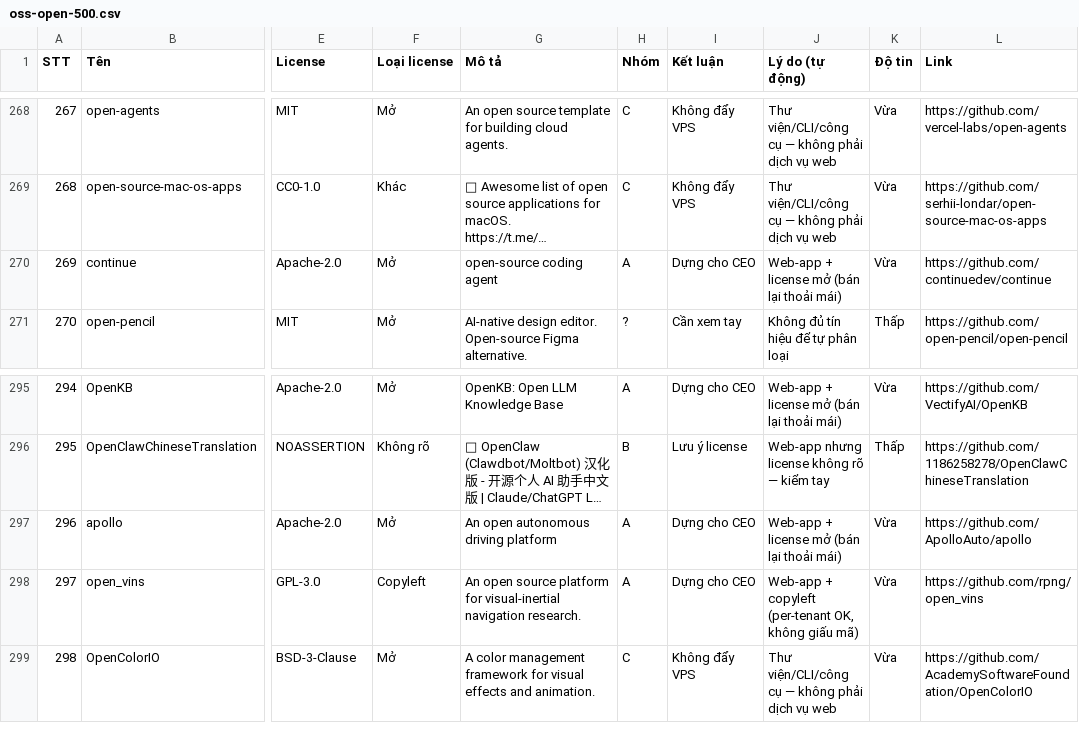
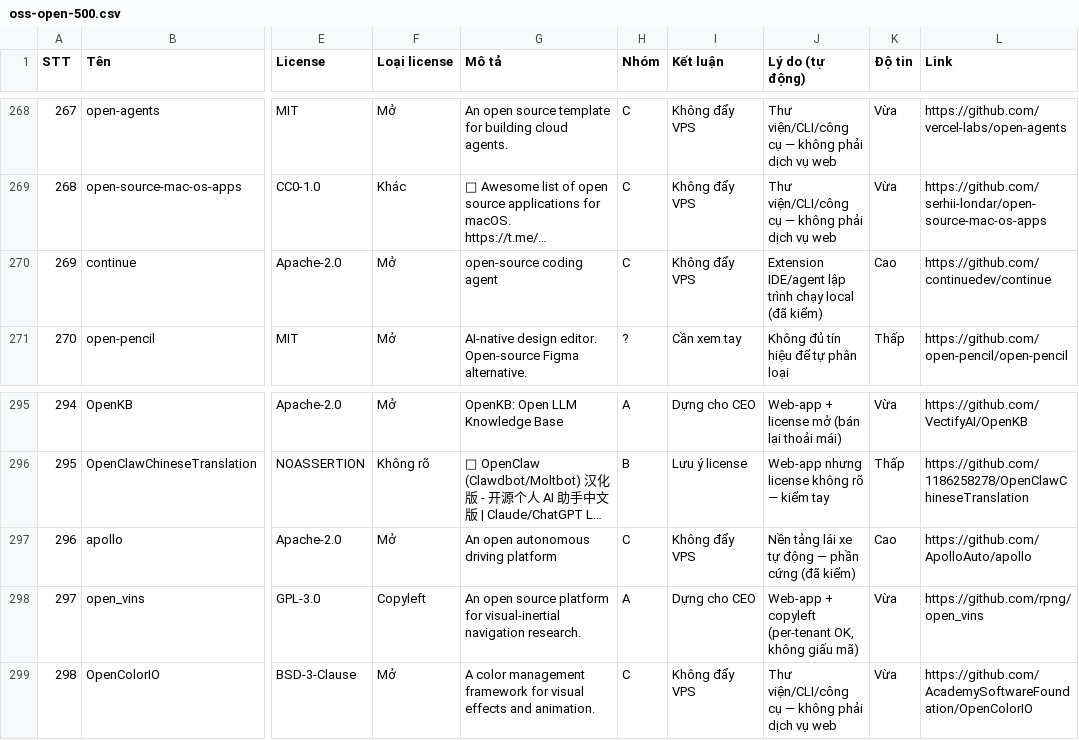
Before and after one commit to raiholdings/soloceo, a CSV file: docs/research/oss-open-500.csv, drawn as a sheet; only a part is shown, gaps mark what is left out; long unchanged cells end in …; the diff covers the shown part only; the diff names each change by its address in the sheet, - before the commit and + after, or states it on an @@ line.

Commit message:
docs(research): sửa false-positive nhóm A bảng 500 OSS (openinterpreter/apollo/openapi-generator/curriculum...)

```diff
--- a/docs/research/oss-open-500.csv
+++ b/docs/research/oss-open-500.csv
-H270 (Nhóm): A
+H270 (Nhóm): C
-I270 (Kết luận): Dựng cho CEO
+I270 (Kết luận): Không đẩy VPS
-J270 (Lý do (tự động)): Web-app + license mở (bán lại thoải mái)
+J270 (Lý do (tự động)): Extension IDE/agent lập trình chạy local (đã kiểm)
-K270 (Độ tin): Vừa
+K270 (Độ tin): Cao
-H297 (Nhóm): A
+H297 (Nhóm): C
-I297 (Kết luận): Dựng cho CEO
+I297 (Kết luận): Không đẩy VPS
-J297 (Lý do (tự động)): Web-app + license mở (bán lại thoải mái)
+J297 (Lý do (tự động)): Nền tảng lái xe tự động — phần cứng (đã kiểm)
-K297 (Độ tin): Vừa
+K297 (Độ tin): Cao
```
Also changed, not shown: 27 edited cells elsewhere in this file.
